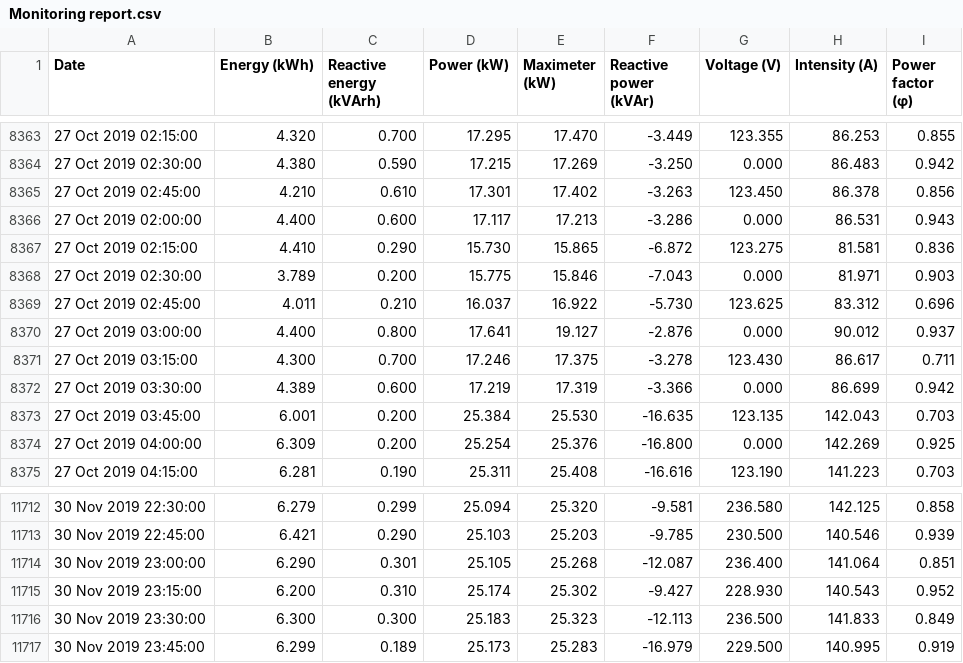
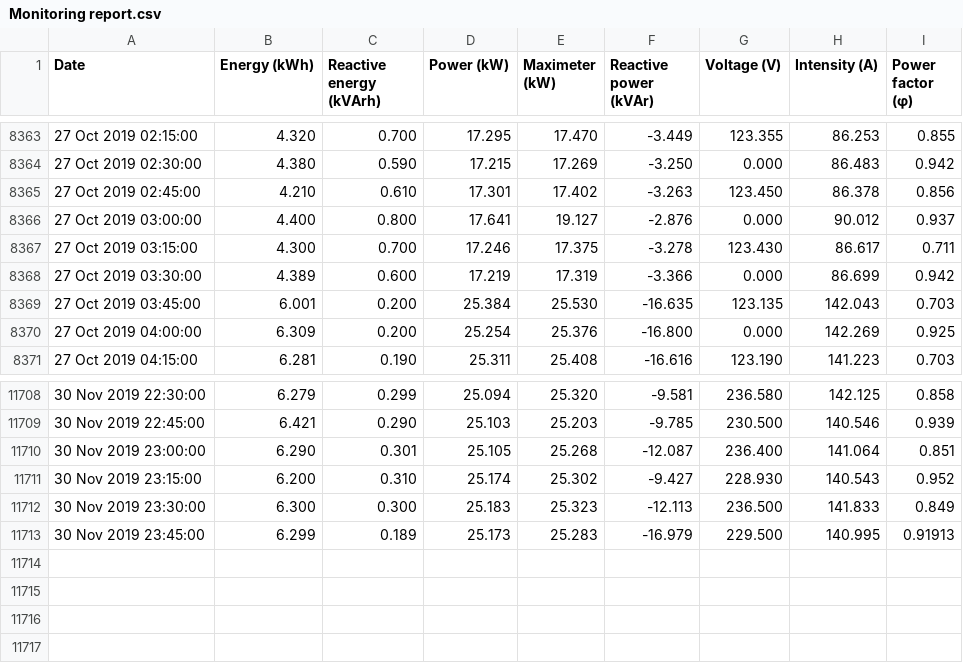
Before and after one commit to AlbertoF17/PruebaTecnicaFastAPI, a CSV file: Data/Monitoring report.csv, drawn as a sheet; only a part is shown, gaps mark what is left out.

```diff
--- a/Data/Monitoring report.csv
+++ b/Data/Monitoring report.csv
@@ -8365,6 +8365,2 @@ Date,Energy (kWh),Reactive energy (kVArh),Power (kW),Maximeter (kW),Reactive pow
 27 Oct 2019 02:45:00,4.210,0.610,17.301,17.402,-3.263,123.450,86.378,0.856
-27 Oct 2019 02:00:00,4.400,0.600,17.117,17.213,-3.286,0.000,86.531,0.943
-27 Oct 2019 02:15:00,4.410,0.290,15.730,15.865,-6.872,123.275,81.581,0.836
-27 Oct 2019 02:30:00,3.789,0.200,15.775,15.846,-7.043,0.000,81.971,0.903
-27 Oct 2019 02:45:00,4.011,0.210,16.037,16.922,-5.730,123.625,83.312,0.696
 27 Oct 2019 03:00:00,4.400,0.800,17.641,19.127,-2.876,0.000,90.012,0.937
@@ -11716,2 +11712,2 @@ Date,Energy (kWh),Reactive energy (kVArh),Power (kW),Maximeter (kW),Reactive pow
 30 Nov 2019 23:30:00,6.300,0.300,25.183,25.323,-12.113,236.500,141.833,0.849
-30 Nov 2019 23:45:00,6.299,0.189,25.173,25.283,-16.979,229.500,140.995,0.919
+30 Nov 2019 23:45:00,6.299,0.189,25.173,25.283,-16.979,229.500,140.995,0.91913
```
Also changed, not shown: 3 other files.
